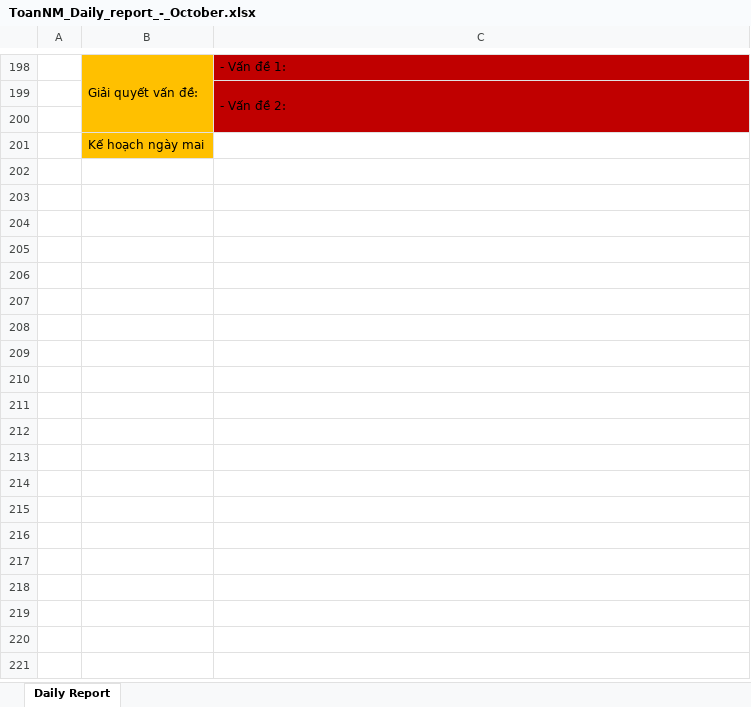
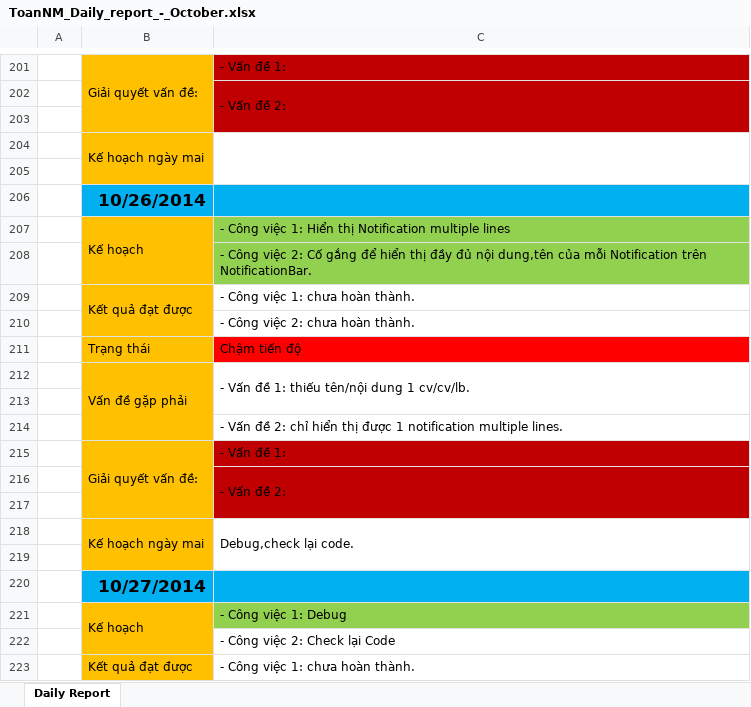
Before and after one commit to DzungHoang/Sicco, an Excel workbook: Document/3_Report/Daily_October/ToanNM_Daily_report_-_October.xlsx, sheet Daily Report, drawn as a sheet; only a part is shown, gaps mark what is left out; values as stored, in another font and other column widths than the file's, no borders; addresses are those after the commit; the diff covers the shown part only; the diff names each change by its address in the sheet, - before the commit and + after, or states it on an @@ line.

Commit message:
ToanNM update DailyReport
- Check bugs and update Code.

```diff
--- a/Document/3_Report/Daily_October/ToanNM_Daily_report_-_October.xlsx (sheet Daily Report)
+++ b/Document/3_Report/Daily_October/ToanNM_Daily_report_-_October.xlsx (sheet Daily Report)
+B204:B205 merged
+C204:C205 merged
+row 205: (empty)
+row 206:  | 10/26/2014
+row 207:  | Kế hoạch | - Công việc 1: Hiển thị Notification multiple lines
+row 208:  |  | - Công việc 2: Cố gắng để hiển thị đầy đủ nội dung,tên của mỗi Notification trên NotificationBar.
+row 209:  | Kết quả đạt được | - Công việc 1: chưa hoàn thành.
+row 210:  |  | - Công việc 2: chưa hoàn thành.
+row 211:  | Trạng thái | Chậm tiến độ
+row 212:  | Vấn đề gặp phải | - Vấn đề 1: thiếu tên/nội dung 1 cv/cv/lb.
+row 213: (empty)
+row 214:  |  | - Vấn đề 2: chỉ hiển thị được 1 notification multiple lines.
+row 215:  | Giải quyết vấn đề: | - Vấn đề 1:
+row 216:  |  | - Vấn đề 2:
+row 217: (empty)
+row 218:  | Kế hoạch ngày mai | Debug,check lại code.
+row 219: (empty)
+row 220:  | 10/27/2014
+row 221:  | Kế hoạch | - Công việc 1: Debug
+row 222:  |  | - Công việc 2: Check lại Code
+row 223:  | Kết quả đạt được | - Công việc 1: chưa hoàn thành.
```
Also changed, not shown: 56 added rows, 2 edited cells, cell formats and merged cells elsewhere in this sheet.
